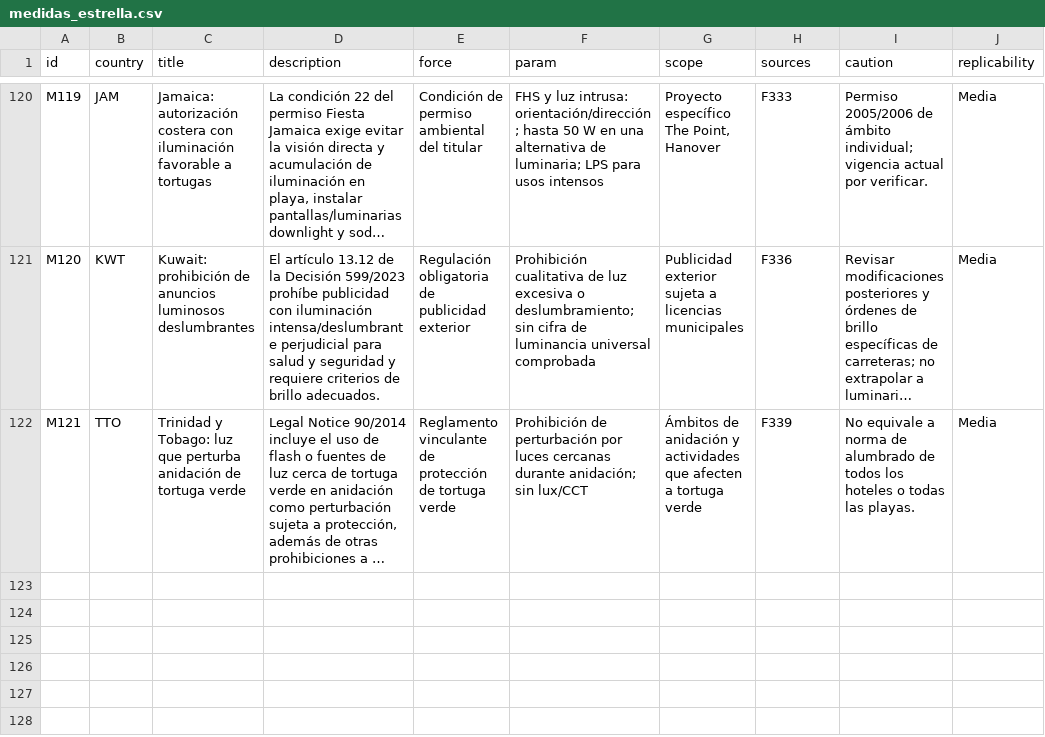
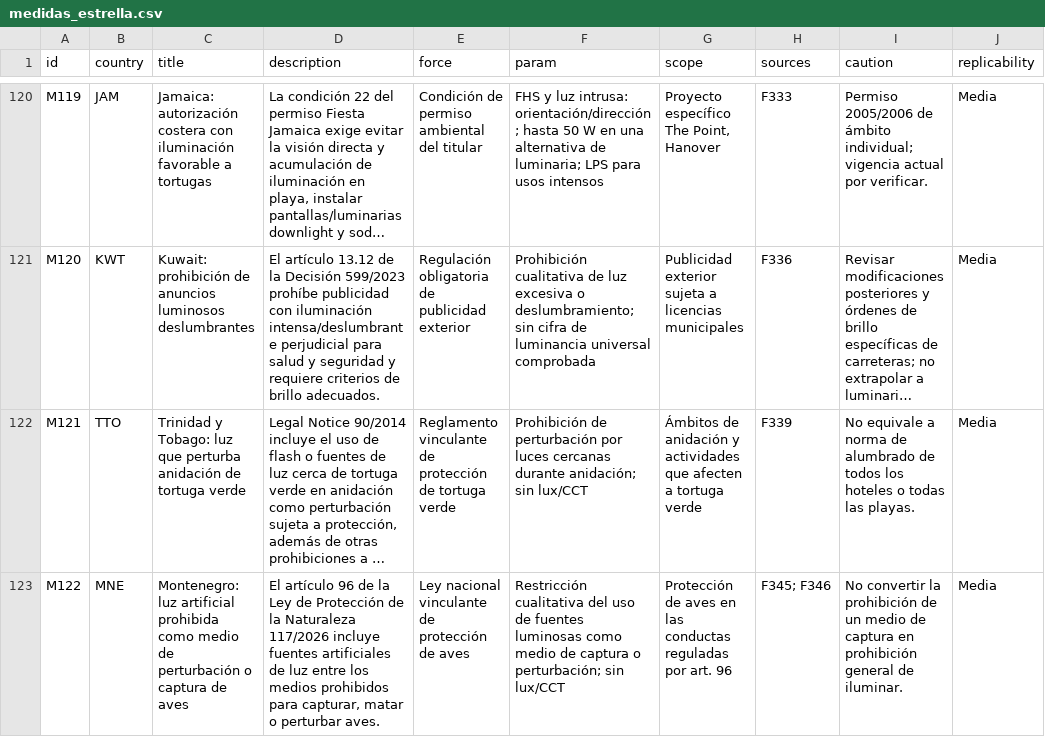
Before and after one commit to pmisson/atlas-luz-nocturna, a CSV file: data/medidas_estrella.csv, drawn as a sheet; only a part is shown, gaps mark what is left out; long unchanged cells end in …; the diff names each change by its address in the sheet, - before the commit and + after, or states it on an @@ line.

Commit message:
Sincronizar exportaciones CSV del atlas a 101 países

```diff
--- a/data/medidas_estrella.csv
+++ b/data/medidas_estrella.csv
+row 123: M122 | MNE | Montenegro: luz artificial prohibida como medio de perturbación o captura de aves | El artículo 96 de la Ley de Protección de la Naturaleza 117/2026 incluye fuentes artificiales de luz entre los medios prohibidos para capturar, matar o perturbar aves. | Ley nacional vinculante de protección de aves | Restricción cualitativa del uso de fuentes luminosas como medio de captura o perturbación; sin lux/CCT | Protección de aves en las conductas reguladas por art. 96 | F345; F346 | No convertir la prohibición de un medio de captura en prohibición general de iluminar. | Media
```
